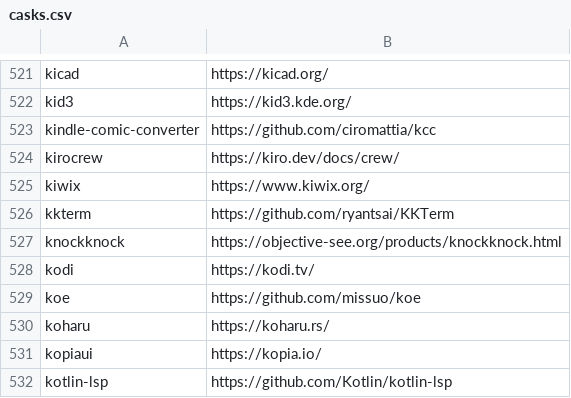
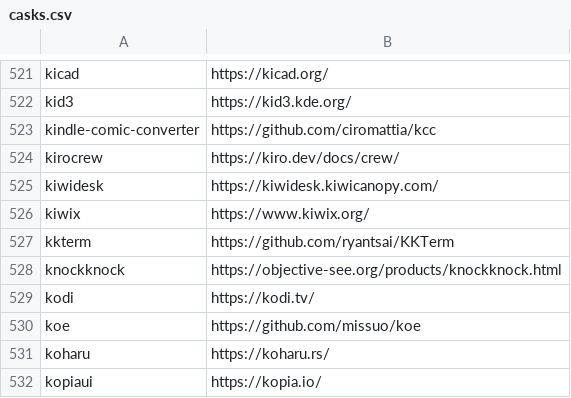
Before and after one commit to tinhkyaw/tinhkyaw, a CSV file: lists/casks.csv, drawn as a sheet; only a part is shown, gaps mark what is left out; the shorter side is filled out with more unchanged rows; the diff names each change by its address in the sheet, - before the commit and + after, or states it on an @@ line.

```diff
--- a/lists/casks.csv
+++ b/lists/casks.csv
+row 525: kiwidesk | https://kiwidesk.kiwicanopy.com/
```
Also changed, not shown: 1 other file.
